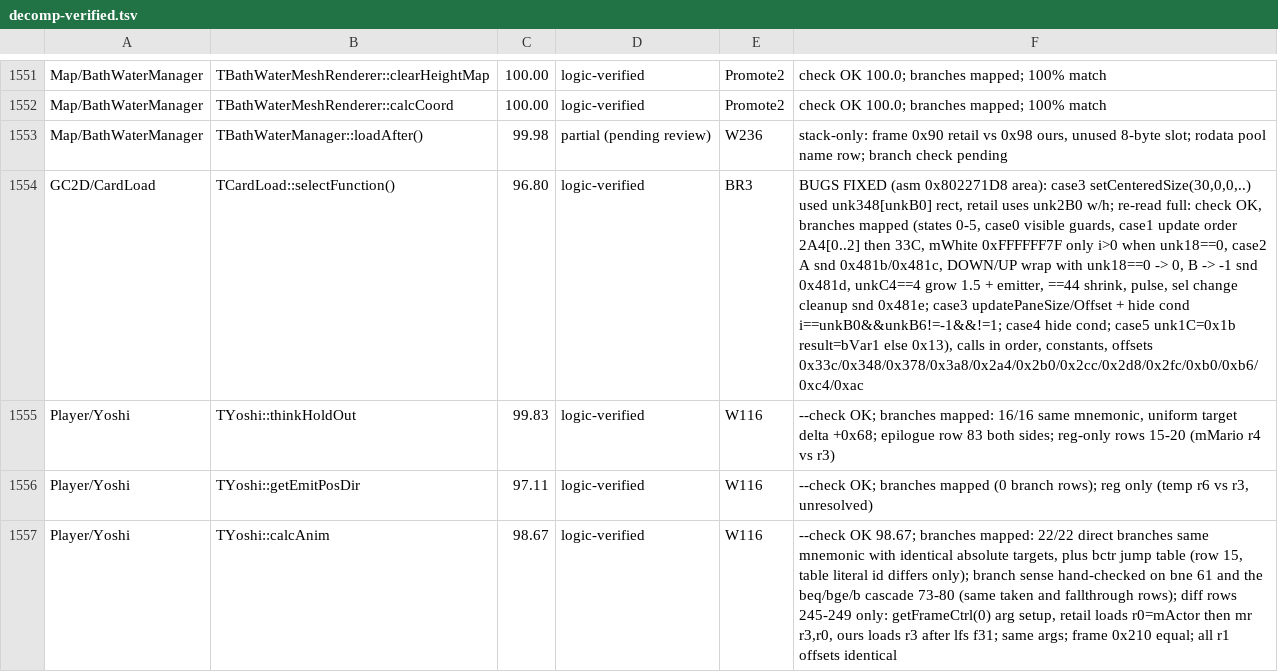
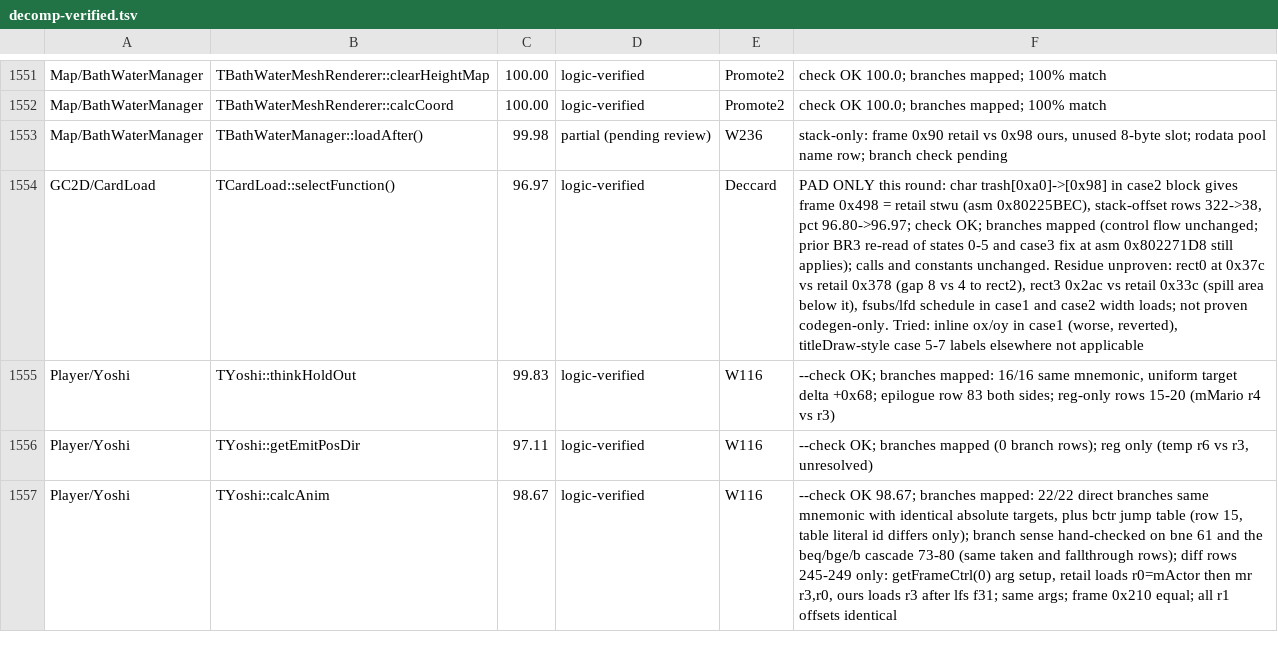
Before and after one commit to Astrr00/SMSunshinePC, a TSV file: sunshine-pc/docs/decomp-verified.tsv, drawn as a sheet; only a part is shown, gaps mark what is left out; the diff names each change by its address in the sheet, - before the commit and + after, or states it on an @@ line.

```diff
--- a/sunshine-pc/docs/decomp-verified.tsv
+++ b/sunshine-pc/docs/decomp-verified.tsv
-C1554: 96.80
+C1554: 96.97
-E1554: BR3
+E1554: Deccard
-F1554: BUGS FIXED (asm 0x802271D8 area): case3 setCenteredSize(30,0,0,..) used unk348[unkB0] rect, retail uses unk2B0 w/h; re-read full: check OK, branches mapped (states 0-5, case0 visible guards, case1 update order 2A4[0..2] then 33C, mWhite 0xFFFFFF7F only i>0 when unk18==0, case2 A snd 0x481b/0x481c, DOWN/UP wrap with unk18==0 -> 0, B -> -1 snd 0x481d, unkC4==4 grow 1.5 + emitter, ==44 shrink, pulse, sel change cleanup snd 0x481e; case3 updatePaneSize/Offset + hide cond i==unkB0&&unkB6!=-1&&!=1; case4 hide cond; case5 unk1C=0x1b result=bVar1 else 0x13), calls in order, constants, offsets 0x33c/0x348/0x378/0x3a8/0x2a4/0x2b0/0x2cc/0x2d8/0x2fc/0xb0/0xb6/0xc4/0xac
+F1554: PAD ONLY this round: char trash[0xa0]->[0x98] in case2 block gives frame 0x498 = retail stwu (asm 0x80225BEC), stack-offset rows 322->38, pct 96.80->96.97; check OK; branches mapped (control flow unchanged; prior BR3 re-read of states 0-5 and case3 fix at asm 0x802271D8 still applies); calls and constants unchanged. Residue unproven: rect0 at 0x37c vs retail 0x378 (gap 8 vs 4 to rect2), rect3 0x2ac vs retail 0x33c (spill area below it), fsubs/lfd schedule in case1 and case2 width loads; not proven codegen-only. Tried: inline ox/oy in case1 (worse, reverted), titleDraw-style case 5-7 labels elsewhere not applicable
```
Also changed, not shown: 1 other file.
